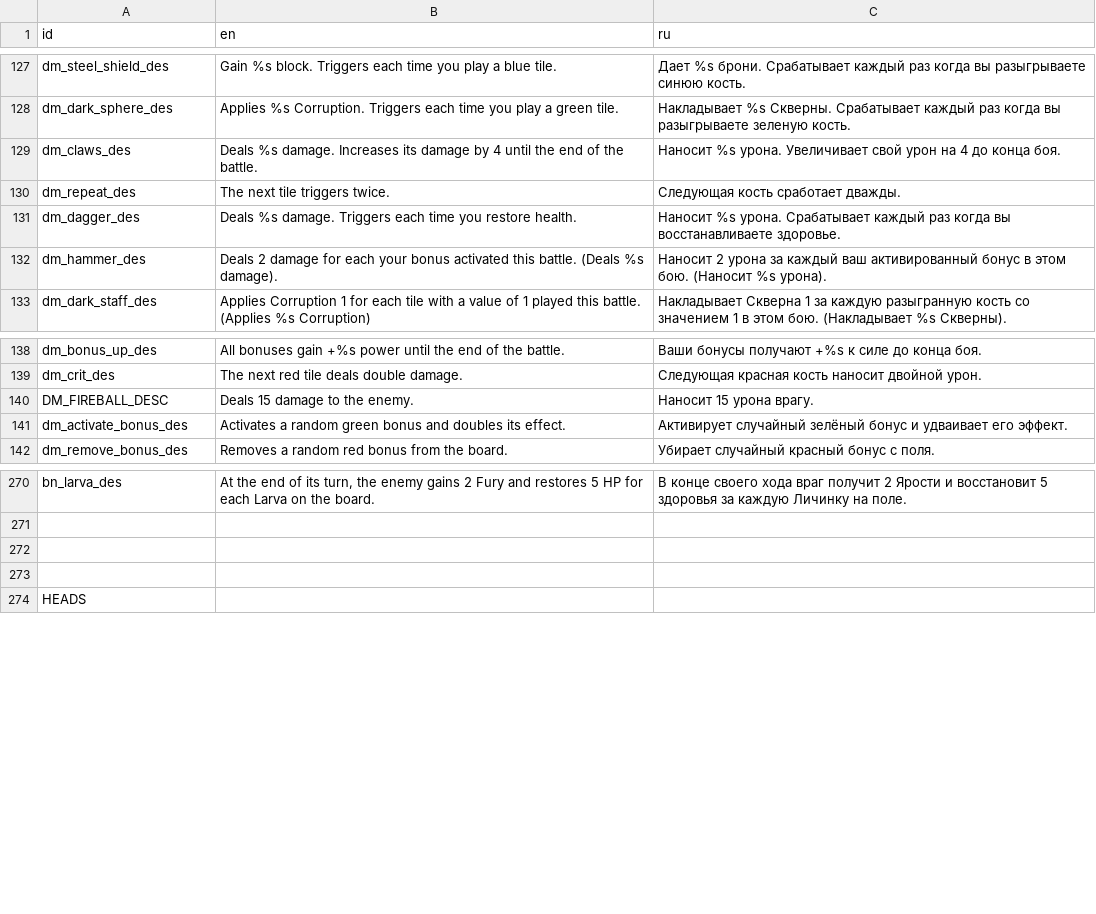
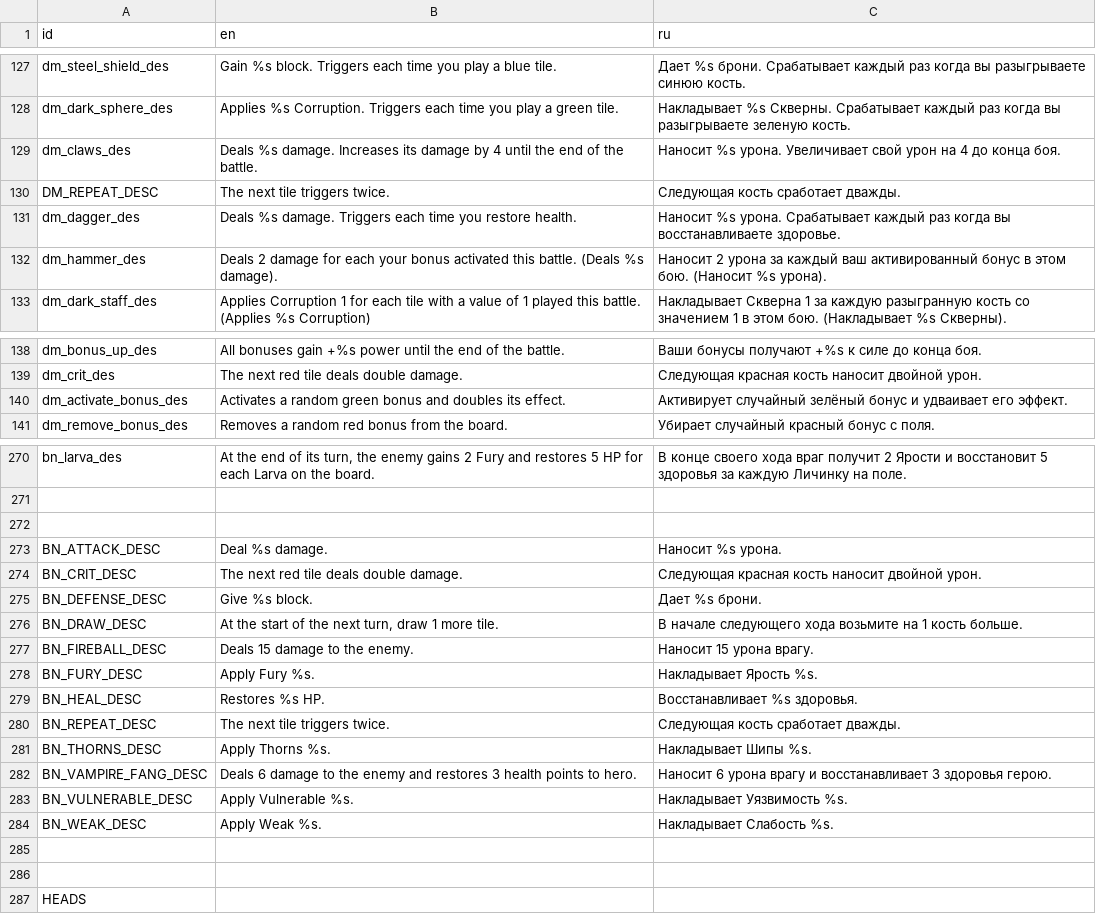
Before and after one commit to Dogma322/headkeeper, a CSV file: translation/loc.csv, drawn as a sheet; only a part is shown, gaps mark what is left out; the diff covers the shown part only.

```diff
--- a/translation/loc.csv
+++ b/translation/loc.csv
@@ -129,3 +129,3 @@ dm_dark_sphere_des,Applies %s Corruption. Triggers each time you play a green ti
 dm_claws_des,Deals %s damage. Increases its damage by 4 until the end of the battle.,Наносит %s урона. Увеличивает свой урон на 4 до конца боя.
-dm_repeat_des,The next tile triggers twice.,Следующая кость сработает дважды.
+DM_REPEAT_DESC,The next tile triggers twice.,Следующая кость сработает дважды.
 dm_dagger_des,Deals %s damage. Triggers each time you restore health.,Наносит %s урона. Срабатывает каждый раз когда вы восстанавливаете здоровье.
@@ -139,3 +139,2 @@ dm_bonus_up_des,All bonuses gain +%s power until the end of the battle.,Ваши
 dm_crit_des,The next red tile deals double damage.,Следующая красная кость наносит двойной урон.
-DM_FIREBALL_DESC,Deals 15 damage to the enemy.,Наносит 15 урона врагу.
 dm_activate_bonus_des,Activates a random green bonus and doubles its effect.,Активирует случайный зелёный бонус и удваивает его эффект.
@@ -271,2 +271,15 @@ bn_larva_des,"At the end of its turn, the enemy gains 2 Fury and restores 5 HP f
 ,,
+,,
+BN_ATTACK_DESC,Deal %s damage.,Наносит %s урона.
+BN_CRIT_DESC,The next red tile deals double damage.,Следующая красная кость наносит двойной урон.
+BN_DEFENSE_DESC,Give %s block.,Дает %s брони.
+BN_DRAW_DESC,"At the start of the next turn, draw 1 more tile.",В начале следующего хода возьмите на 1 кость больше.
+BN_FIREBALL_DESC,Deals 15 damage to the enemy.,Наносит 15 урона врагу.
+BN_FURY_DESC,Apply Fury %s.,Накладывает Ярость %s.
+BN_HEAL_DESC,Restores %s HP.,Восстанавливает %s здоровья.
+BN_REPEAT_DESC,The next tile triggers twice.,Следующая кость сработает дважды.
+BN_THORNS_DESC,Apply Thorns %s.,Накладывает Шипы %s.
+BN_VAMPIRE_FANG_DESC,Deals 6 damage to the enemy and restores 3 health points to hero.,Наносит 6 урона врагу и восстанавливает 3 здоровья герою.
+BN_VULNERABLE_DESC,Apply Vulnerable %s.,Накладывает Уязвимость %s.
+BN_WEAK_DESC,Apply Weak %s.,Накладывает Слабость %s.
 ,,
```
Also changed, not shown: 10 added rows, 9 removed rows and 6 edited cells elsewhere in this file, 53 other files.
